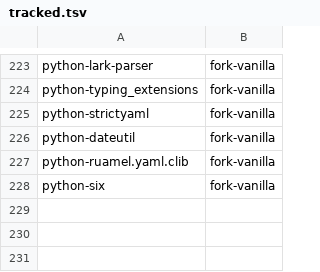
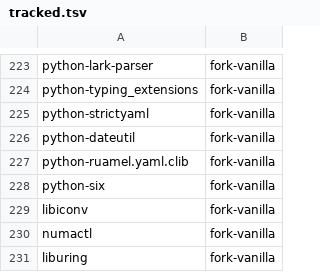
Before and after one commit to kashira-project/kashira-arch, a TSV file: tools/tracked.tsv, drawn as a sheet; only a part is shown, gaps mark what is left out; the diff names each change by its address in the sheet, - before the commit and + after, or states it on an @@ line.

Commit message:
import fuse-common, libiconv, numactl, liburing (fuse3 deps); sync.py: 120s timeout on git calls

```diff
--- a/tools/tracked.tsv
+++ b/tools/tracked.tsv
+row 229: libiconv | fork-vanilla
+row 230: numactl | fork-vanilla
+row 231: liburing | fork-vanilla
```
Also changed, not shown: 46 other files.
